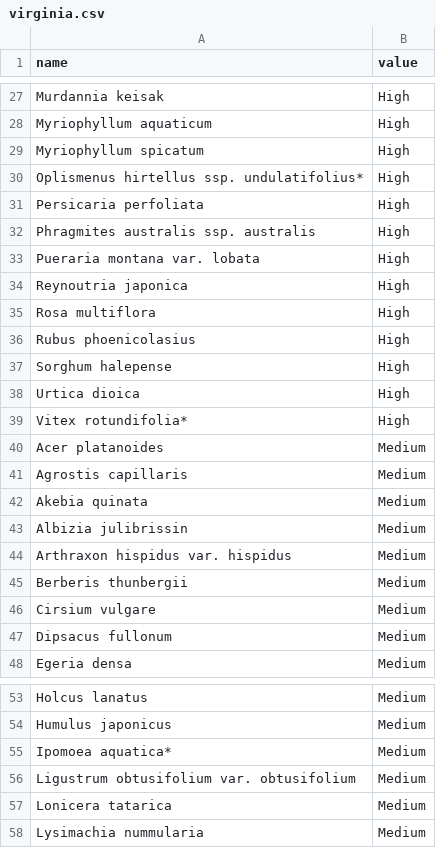
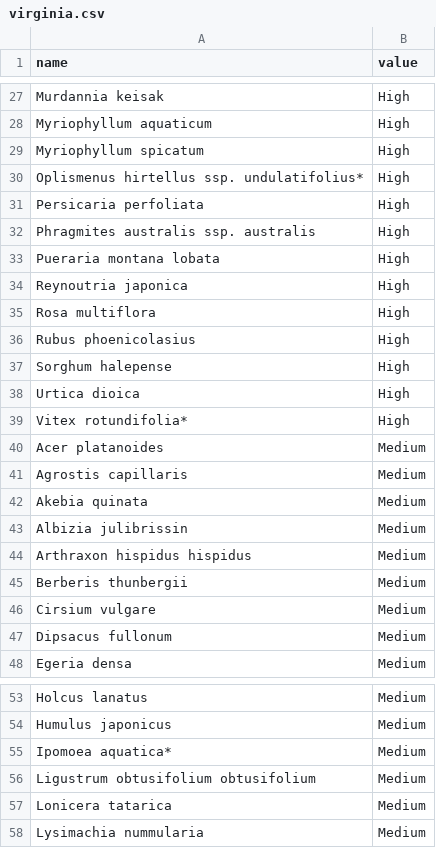
Before and after one commit to jt914/solvefortomorrow, a CSV file: virginia.csv, drawn as a sheet; only a part is shown, gaps mark what is left out.

```diff
--- a/virginia.csv
+++ b/virginia.csv
@@ -32,3 +32,3 @@ Persicaria perfoliata,High
 Phragmites australis ssp. australis,High
-Pueraria montana var. lobata,High
+Pueraria montana lobata,High
 Reynoutria japonica,High
@@ -43,3 +43,3 @@ Akebia quinata,Medium
 Albizia julibrissin,Medium
-Arthraxon hispidus var. hispidus,Medium
+Arthraxon hispidus hispidus,Medium
 Berberis thunbergii,Medium
@@ -55,3 +55,3 @@ Humulus japonicus,Medium
 Ipomoea aquatica*,Medium
-Ligustrum obtusifolium var. obtusifolium,Medium
+Ligustrum obtusifolium obtusifolium,Medium
 Lonicera tatarica,Medium
```
Also changed, not shown: invasive_species.csv.
